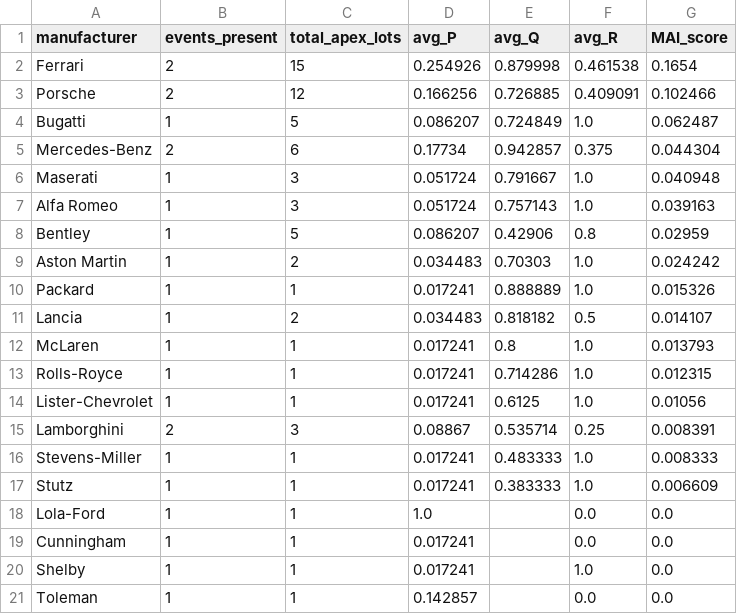
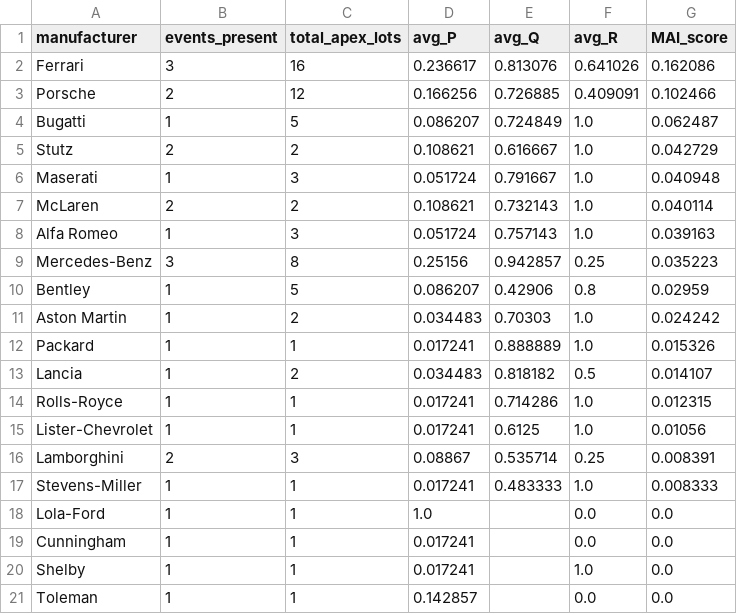
Before and after one commit to matte36s50/market-interest-score-app, a CSV file: data/mai_scores.csv, drawn as a sheet.

```diff
--- a/data/mai_scores.csv
+++ b/data/mai_scores.csv
@@ -1,8 +1,10 @@
 manufacturer,events_present,total_apex_lots,avg_P,avg_Q,avg_R,MAI_score
-Ferrari,2,15,0.254926,0.879998,0.461538,0.1654
+Ferrari,3,16,0.236617,0.813076,0.641026,0.162086
 Porsche,2,12,0.166256,0.726885,0.409091,0.102466
 Bugatti,1,5,0.086207,0.724849,1.0,0.062487
-Mercedes-Benz,2,6,0.17734,0.942857,0.375,0.044304
+Stutz,2,2,0.108621,0.616667,1.0,0.042729
 Maserati,1,3,0.051724,0.791667,1.0,0.040948
+McLaren,2,2,0.108621,0.732143,1.0,0.040114
 Alfa Romeo,1,3,0.051724,0.757143,1.0,0.039163
+Mercedes-Benz,3,8,0.25156,0.942857,0.25,0.035223
 Bentley,1,5,0.086207,0.42906,0.8,0.02959
@@ -11,3 +13,2 @@ Packard,1,1,0.017241,0.888889,1.0,0.015326
 Lancia,1,2,0.034483,0.818182,0.5,0.014107
-McLaren,1,1,0.017241,0.8,1.0,0.013793
 Rolls-Royce,1,1,0.017241,0.714286,1.0,0.012315
@@ -16,3 +17,2 @@ Lamborghini,2,3,0.08867,0.535714,0.25,0.008391
 Stevens-Miller,1,1,0.017241,0.483333,1.0,0.008333
-Stutz,1,1,0.017241,0.383333,1.0,0.006609
 Lola-Ford,1,1,1.0,,0.0,0.0
```
Also changed, not shown: data/auction_ratings.csv, 1 other file.
